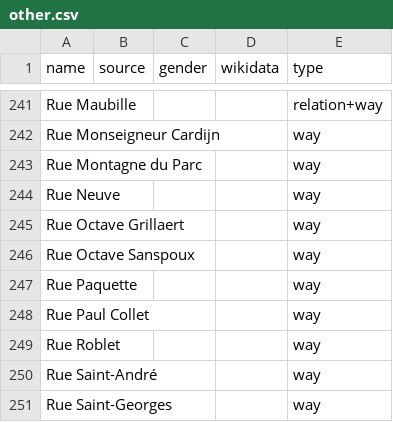
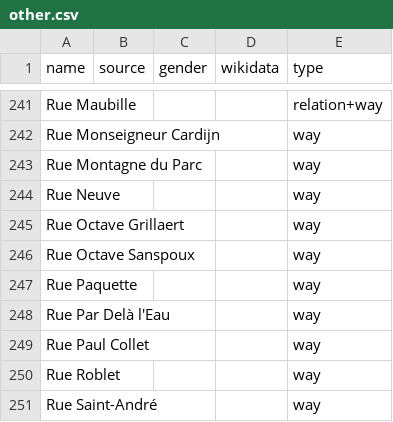
Before and after one commit to EqualStreetNames/equalstreetnames-nivelles, a CSV file: data/other.csv, drawn as a sheet; only a part is shown, gaps mark what is left out; the shorter side is filled out with more unchanged rows; the diff names each change by its address in the sheet, - before the commit and + after, or states it on an @@ line.

```diff
--- a/data/other.csv
+++ b/data/other.csv
+row 248: Rue Par Delà l'Eau |  |  |  | way
```
Also changed, not shown: 2 other files.
